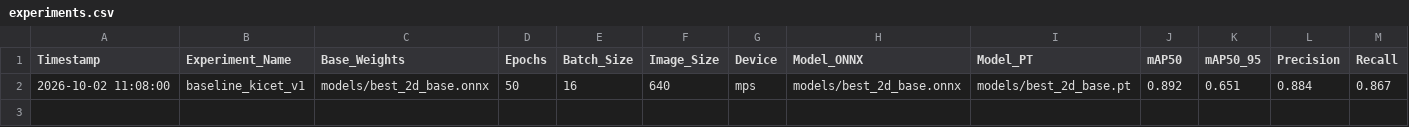
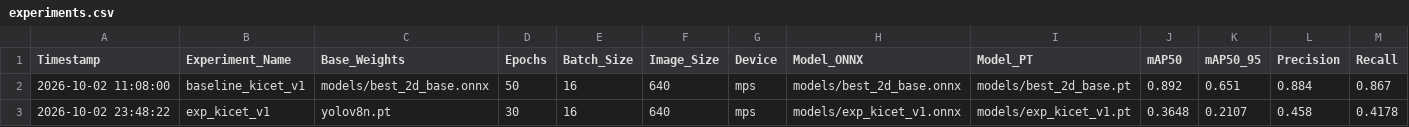
Before and after one commit to Junseung0526/kicet-sic-analyzer, a CSV file: runs/experiments.csv, drawn as a sheet; only a part is shown; rows hold the shown columns only; the diff names each change by its address in the sheet, - before the commit and + after, or states it on an @@ line.

Commit message:
feat(model): Add exp_kicet_v1 fine-tuned model on full 1~9 Area dataset

```diff
--- a/runs/experiments.csv
+++ b/runs/experiments.csv
+row 3: 2026-10-02 23:48:22 | exp_kicet_v1 | yolov8n.pt | 30 | 16 | 640 | mps | models/exp_kicet_v1.onnx | models/exp_kicet_v1.pt | 0.3648 | 0.2107 | 0.458 | 0.4178
```
Also changed, not shown: 3 other files.
